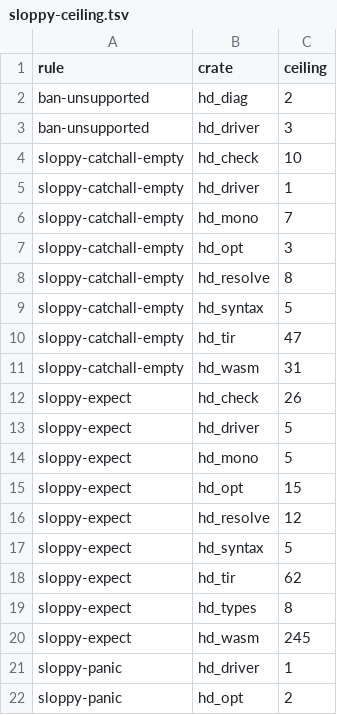
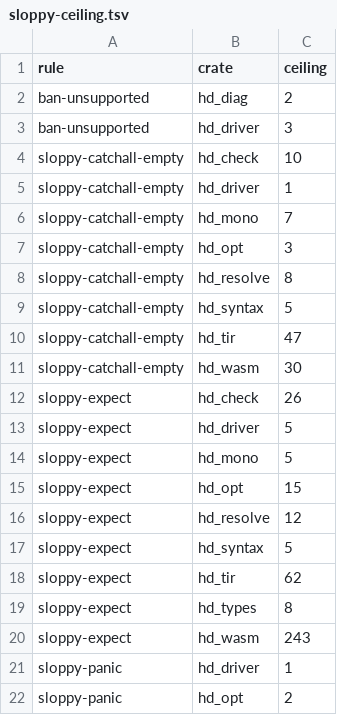
Before and after one commit to HerringtonDarkholme/hd-lang, a TSV file: scripts/sloppy-ceiling.tsv, drawn as a sheet; only a part is shown.

```diff
--- a/scripts/sloppy-ceiling.tsv
+++ b/scripts/sloppy-ceiling.tsv
@@ -10,3 +10,3 @@ sloppy-catchall-empty	hd_syntax	5
 sloppy-catchall-empty	hd_tir	47
-sloppy-catchall-empty	hd_wasm	31
+sloppy-catchall-empty	hd_wasm	30
 sloppy-expect	hd_check	26
@@ -19,3 +19,3 @@ sloppy-expect	hd_tir	62
 sloppy-expect	hd_types	8
-sloppy-expect	hd_wasm	245
+sloppy-expect	hd_wasm	243
 sloppy-panic	hd_driver	1
```
